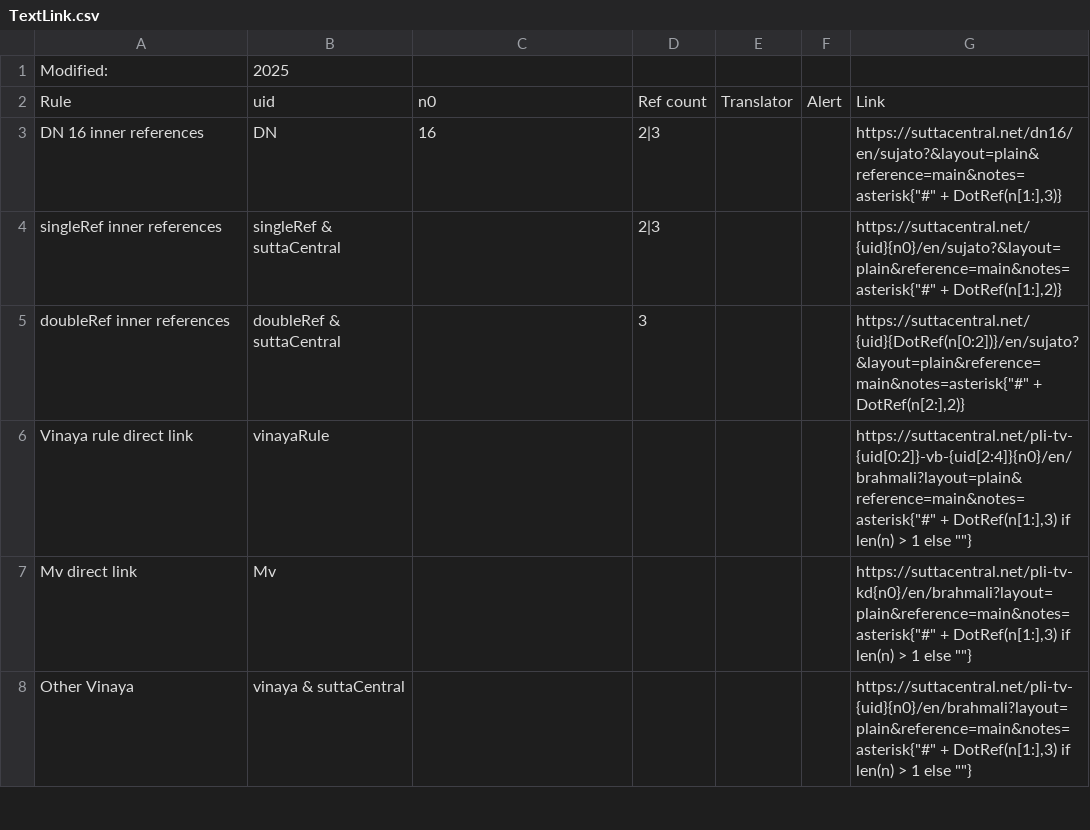
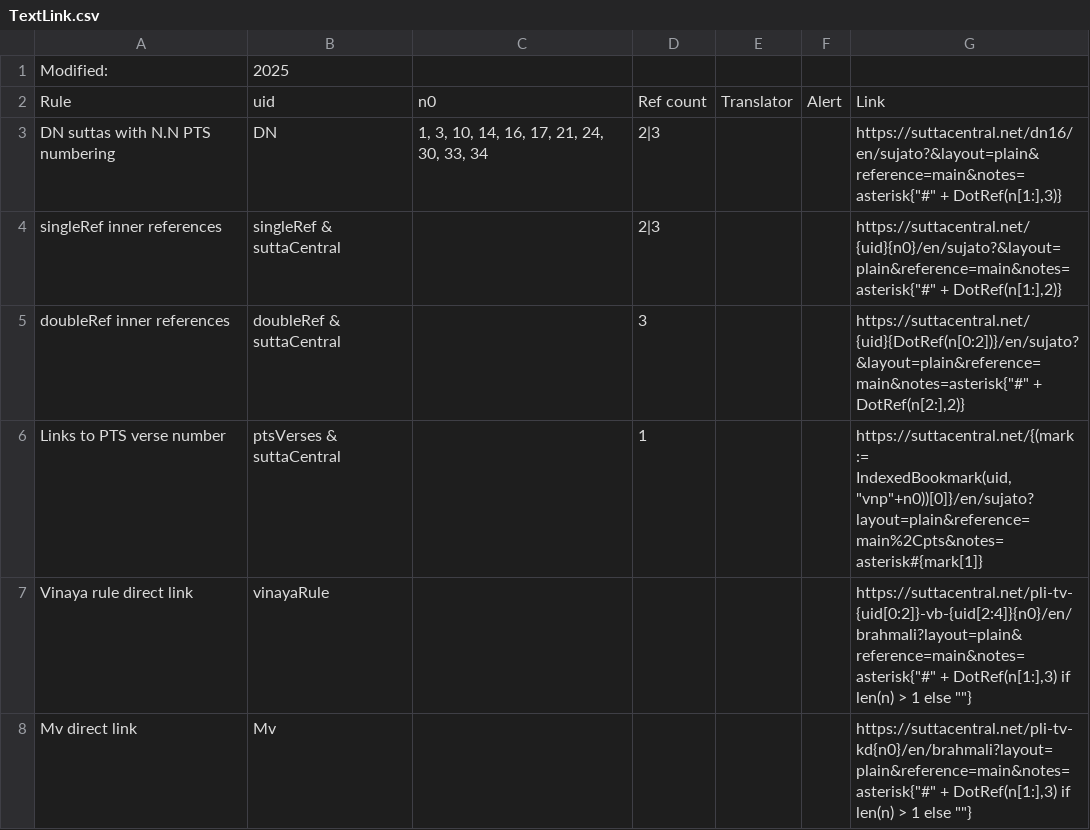
Before and after one commit to Kaccana-Bhikkhu/qs-archive, a CSV file: csv/TextLink.csv, drawn as a sheet; only a part is shown; the shorter side is filled out with more unchanged rows.

Commit message:
Verse number links to SuttaCentral for Dhp, Snp, Thag, and Thig

```diff
--- a/csv/TextLink.csv
+++ b/csv/TextLink.csv
@@ -2,5 +2,6 @@ Modified:,2025,,,,,
 Rule,uid,n0,Ref count,Translator,Alert,Link
-DN 16 inner references,DN,16,2|3,,,"https://suttacentral.net/dn16/en/sujato?&layout=plain&reference=main&notes=asterisk{""#"" + DotRef(n[1:],3)}"
+DN suttas with N.N PTS numbering,DN,"1, 3, 10, 14, 16, 17, 21, 24, 30, 33, 34",2|3,,,"https://suttacentral.net/dn16/en/sujato?&layout=plain&reference=main&notes=asterisk{""#"" + DotRef(n[1:],3)}"
 singleRef inner references,singleRef & suttaCentral,,2|3,,,"https://suttacentral.net/{uid}{n0}/en/sujato?&layout=plain&reference=main&notes=asterisk{""#"" + DotRef(n[1:],2)}"
 doubleRef inner references,doubleRef & suttaCentral,,3,,,"https://suttacentral.net/{uid}{DotRef(n[0:2])}/en/sujato?&layout=plain&reference=main&notes=asterisk{""#"" + DotRef(n[2:],2)}"
+Links to PTS verse number,ptsVerses & suttaCentral,,1,,,"https://suttacentral.net/{(mark := IndexedBookmark(uid,""vnp""+n0))[0]}/en/sujato?layout=plain&reference=main%2Cpts&notes=asterisk#{mark[1]}"
 Vinaya rule direct link,vinayaRule,,,,,"https://suttacentral.net/pli-tv-{uid[0:2]}-vb-{uid[2:4]}{n0}/en/brahmali?layout=plain&reference=main&notes=asterisk{""#"" + DotRef(n[1:],3) if len(n) > 1 else """"}"
```
Also changed, not shown: csv/Summary.csv, csv/Tag.csv, 35 other files.
